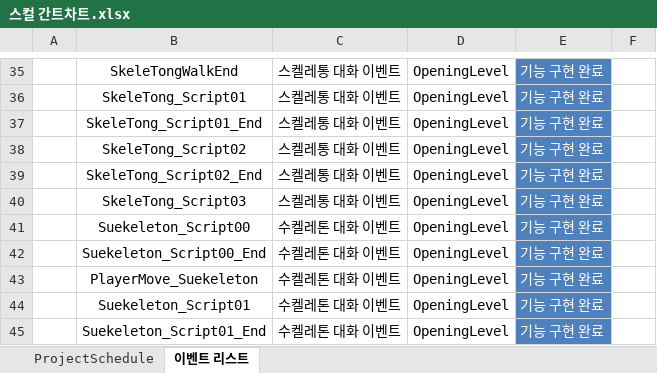
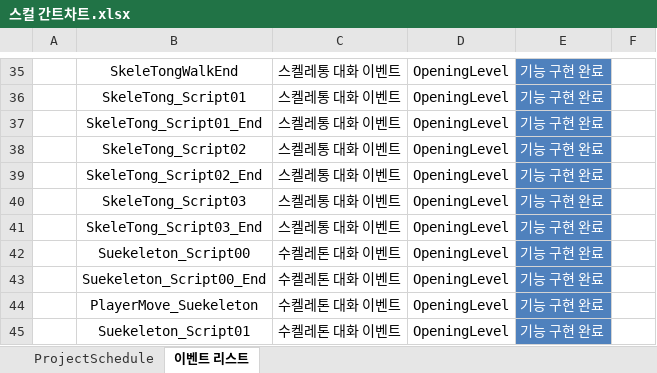
Before and after one commit to rudtlrdl96/DirecX_KKS, an Excel workbook: Project/Doc/스컬 간트차트.xlsx, sheet 이벤트 리스트, drawn as a sheet; only a part is shown, gaps mark what is left out; the shorter side is filled out with more unchanged rows; values as stored, in another font and other column widths than the file's, no borders; table styles not drawn; the diff names each change by its address in the sheet, - before the commit and + after, or states it on an @@ line.

```diff
--- a/Project/Doc/스컬 간트차트.xlsx (sheet 이벤트 리스트)
+++ b/Project/Doc/스컬 간트차트.xlsx (sheet 이벤트 리스트)
+row 41:  | SkeleTong_Script03_End | 스켈레통 대화 이벤트 | OpeningLevel | 기능 구현 완료
```
Also changed, not shown: sheet ProjectSchedule, 43 other files.
